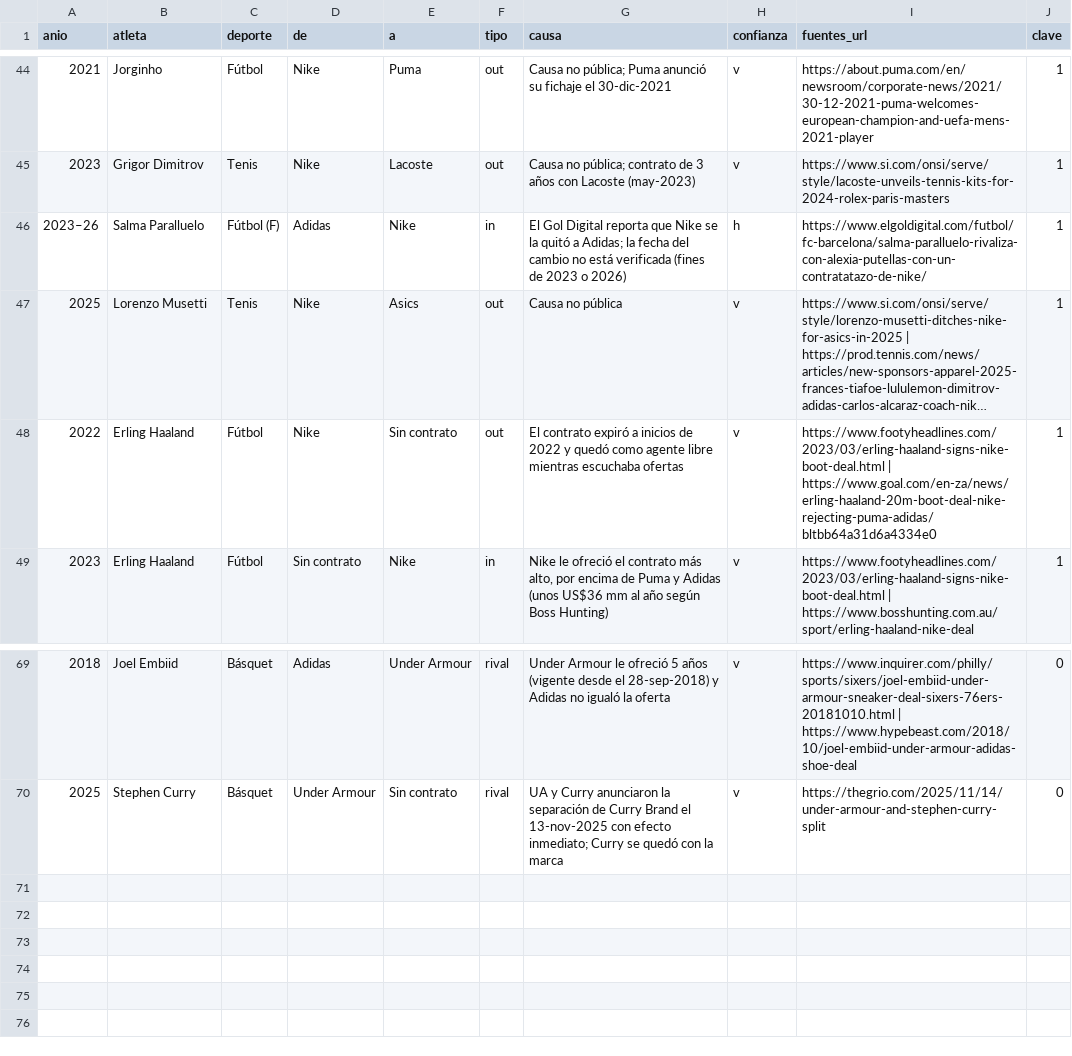
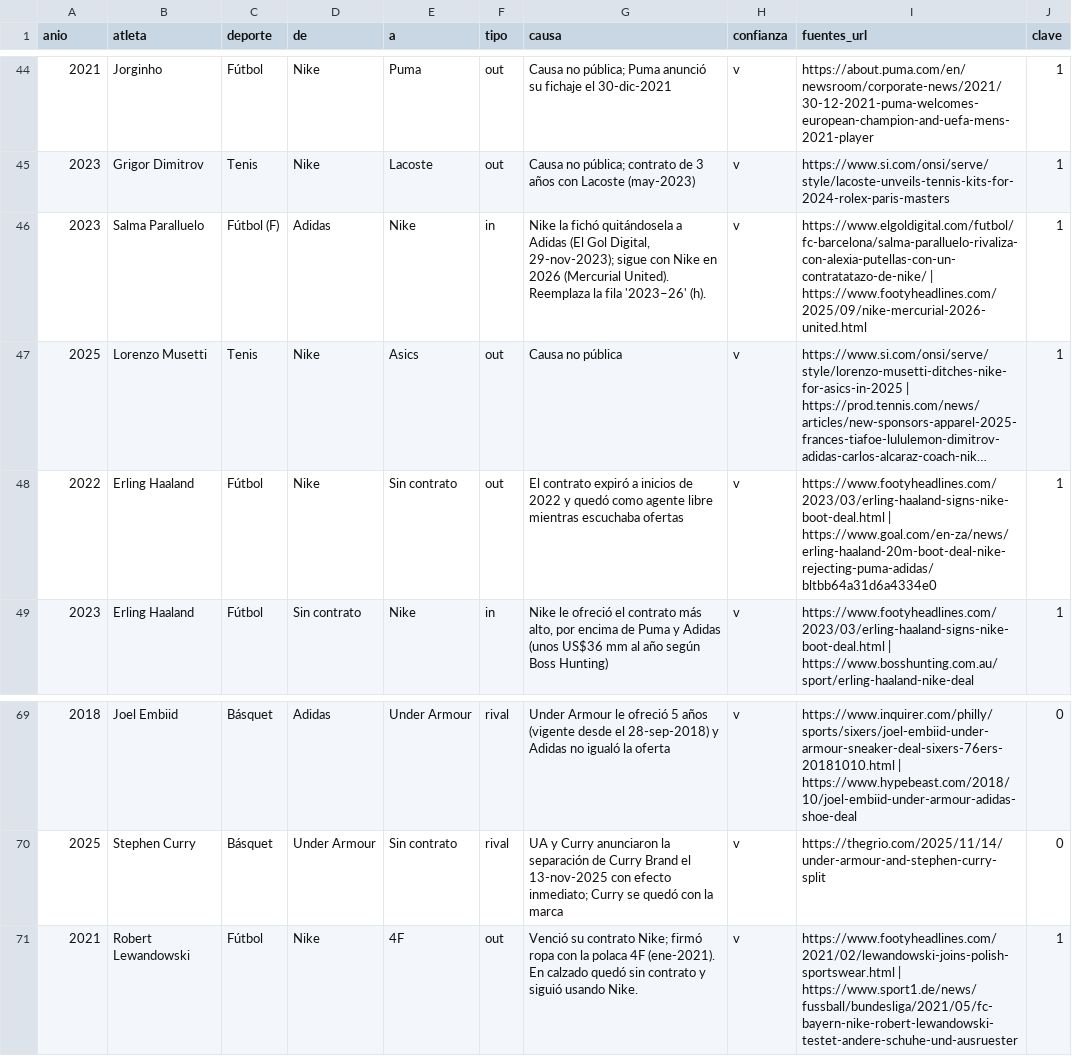
Before and after one commit to charlieeai/fiscalai, a CSV file: nike-atletas/data/movimientos.csv, drawn as a sheet; only a part is shown, gaps mark what is left out; long unchanged cells end in …; the diff names each change by its address in the sheet, - before the commit and + after, or states it on an @@ line.

```diff
--- a/nike-atletas/data/movimientos.csv
+++ b/nike-atletas/data/movimientos.csv
-A46 (anio): 2023–26
+A46 (anio): 2023
-G46 (causa): El Gol Digital reporta que Nike se la quitó a Adidas; la fecha del cambio no está verificada (fines de 2023 o 2026)
+G46 (causa): Nike la fichó quitándosela a Adidas (El Gol Digital, 29-nov-2023); sigue con Nike en 2026 (Mercurial United). Reemplaza la fila '2023–26' (h).
-H46 (confianza): h
+H46 (confianza): v
-I46 (fuentes_url): https://www.elgoldigital.com/futbol/fc-barcelona/salma-paralluelo-rivaliza-con-alexia-putellas-con-un-contratatazo-de-nike/
+I46 (fuentes_url): https://www.elgoldigital.com/futbol/fc-barcelona/salma-paralluelo-rivaliza-con-alexia-putellas-con-un-contratatazo-de-nike/ | https://www.footyheadlines.com/2025/09/nike-mercurial-2026-united.html
+row 71: 2021 | Robert Lewandowski | Fútbol | Nike | 4F | out | Venció su contrato Nike; firmó ropa con la polaca 4F (ene-2021). En calzado quedó sin contrato y siguió usando Nike. | v | https://www.footyheadlines.com/2021/02/lewandowski-joins-polish-sportswear.html | https://www.sport1.de/news/fussball/bundesliga/2021/05/fc-bayern-nike-robert-lewandowski-testet-andere-schuhe-und-ausruester | 1
```
Also changed, not shown: nike-atletas/data/atletas.csv, nike-atletas/data/marcas.csv, 4 other files.
